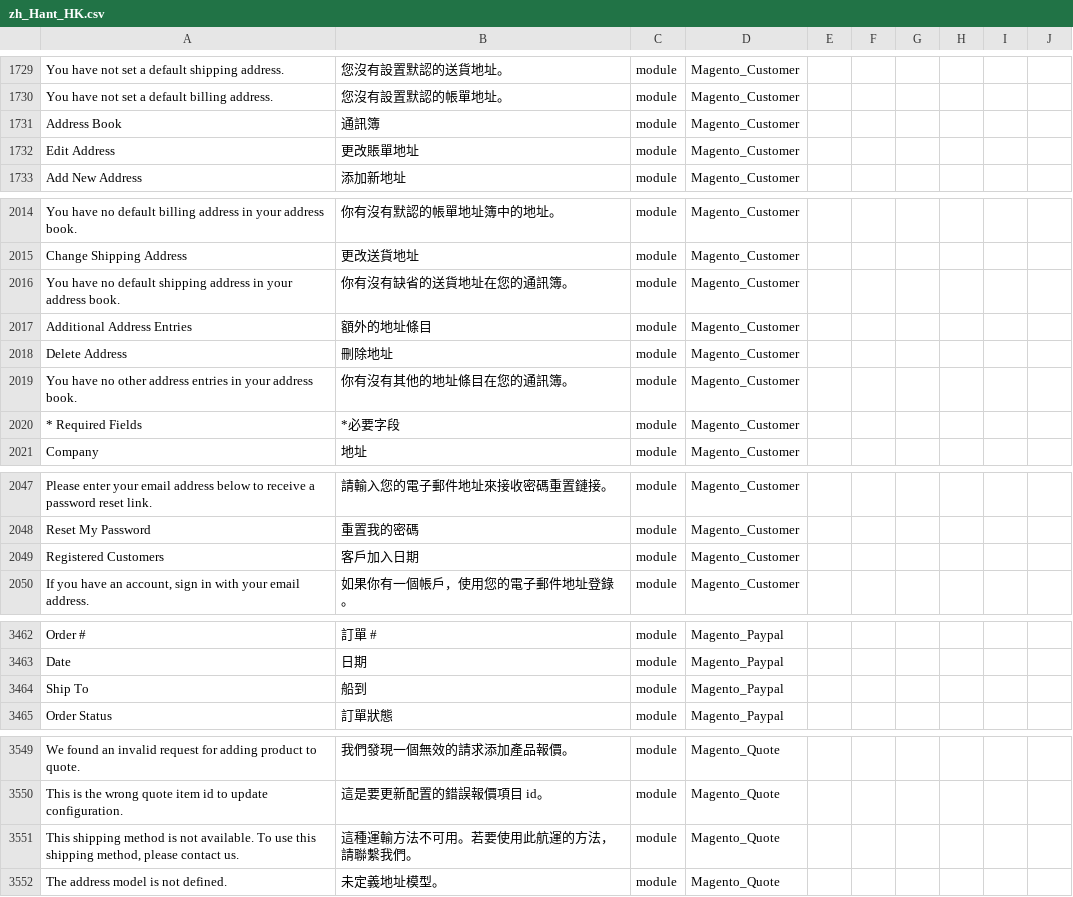
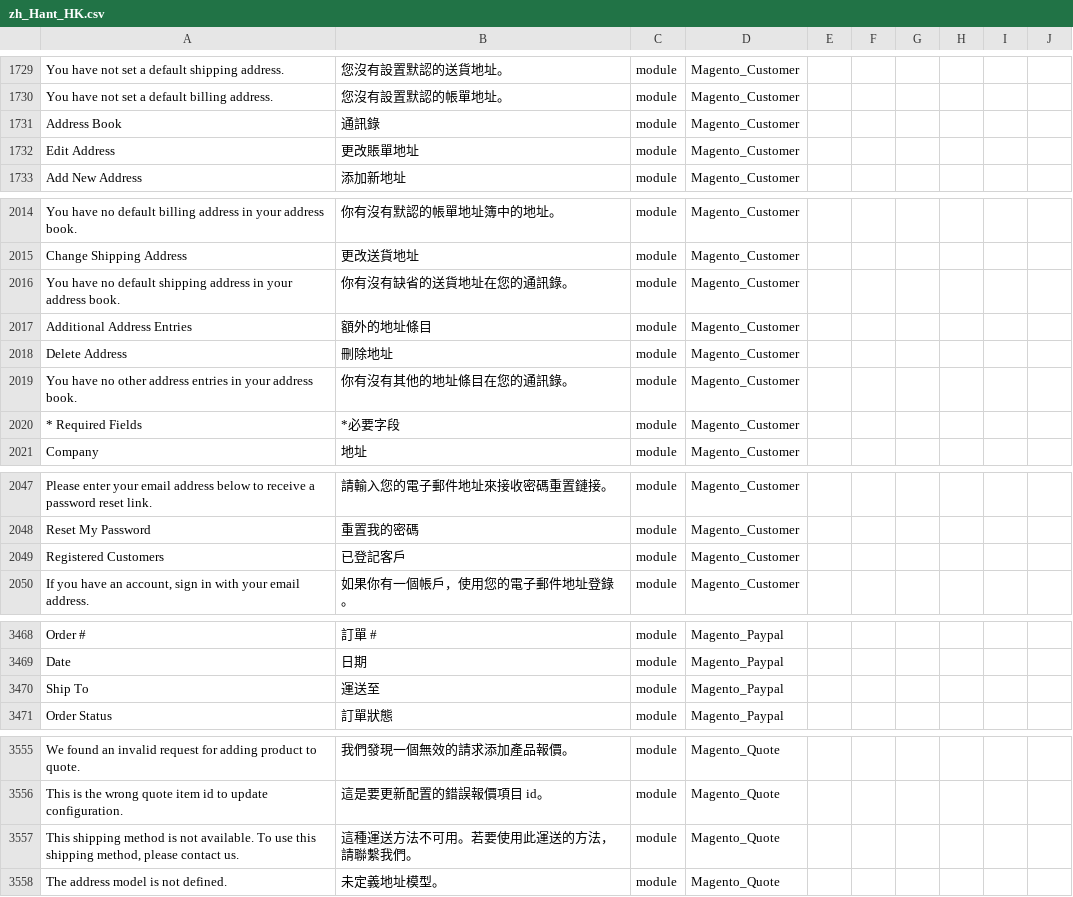
Before and after one commit to raymanjhc/Magento2Language-zh_Hant_HK, a CSV file: zh_Hant_HK.csv, drawn as a sheet; only a part is shown, gaps mark what is left out; addresses are those after the commit; the diff covers the shown part only; the diff names each change by its address in the sheet, - before the commit and + after, or states it on an @@ line.

```diff
--- a/zh_Hant_HK.csv
+++ b/zh_Hant_HK.csv
-B1731: 通訊簿
+B1731: 通訊錄
-B2016: 你有沒有缺省的送貨地址在您的通訊簿。
+B2016: 你有沒有缺省的送貨地址在您的通訊錄。
-B2019: 你有沒有其他的地址條目在您的通訊簿。
+B2019: 你有沒有其他的地址條目在您的通訊錄。
-B2049: 客戶加入日期
+B2049: 已登記客戶
-B3470: 船到
+B3470: 運送至
-B3557: 這種運輸方法不可用。若要使用此航運的方法，請聯繫我們。
+B3557: 這種運送方法不可用。若要使用此運送的方法，請聯繫我們。
```
Also changed, not shown: 8 added rows and 15 edited cells elsewhere in this file, 1 other file.
